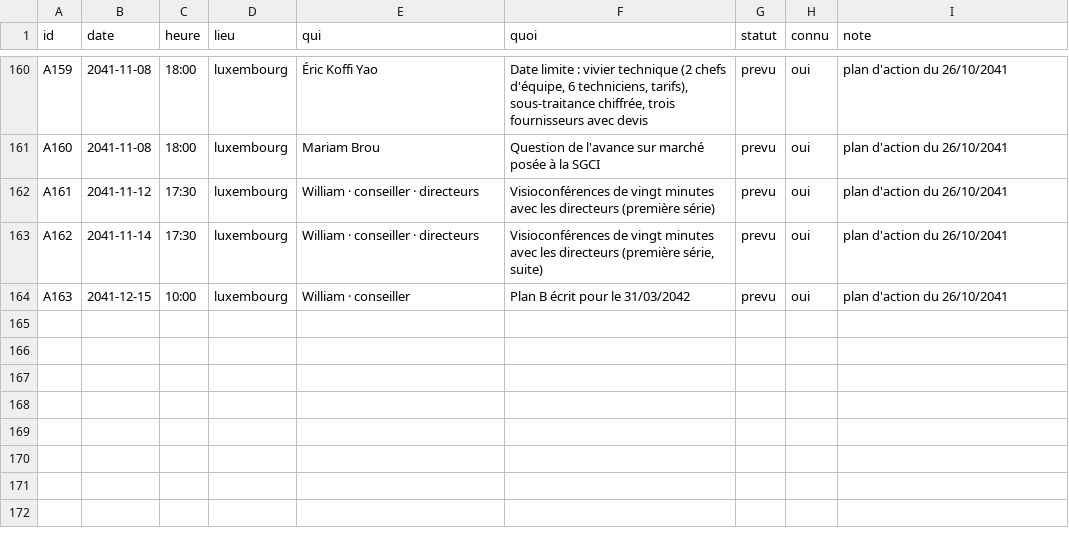
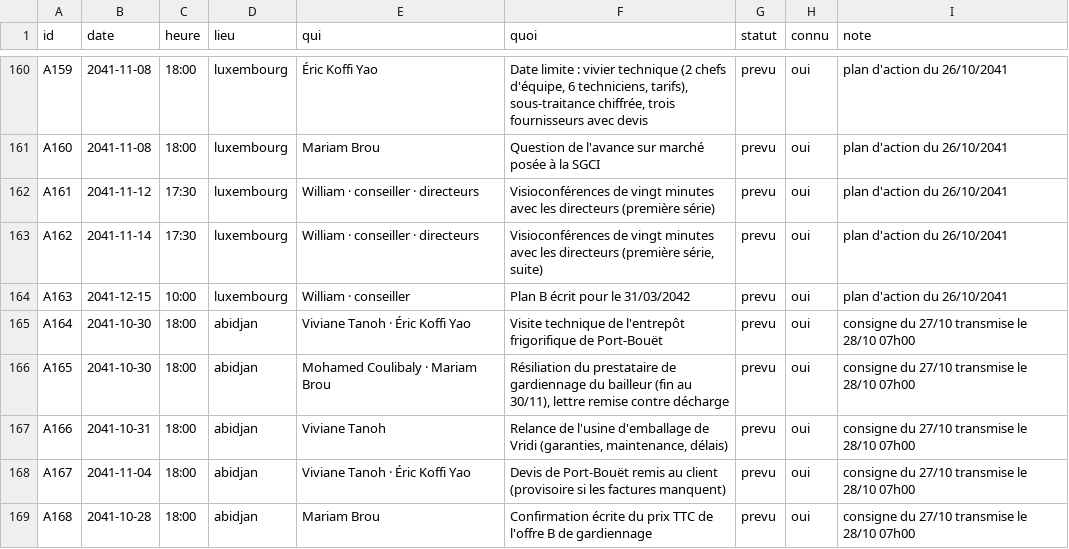
Before and after one commit to ossimiossimiwilliam10-cyber/simulation-william, a CSV file: etat/agenda.csv, drawn as a sheet; only a part is shown, gaps mark what is left out.

Commit message:
tour n° 175 : dimanche 27 octobre 2041 09h31 (Séance du 27 : devis de Port-Bouët exigé, gardiennage B, consignes pour lundi)

```diff
--- a/etat/agenda.csv
+++ b/etat/agenda.csv
@@ -164 +164,6 @@ A162;2041-11-14;17:30;luxembourg;William · conseiller · directeurs;Visioconfé
 A163;2041-12-15;10:00;luxembourg;William · conseiller;Plan B écrit pour le 31/03/2042;prevu;oui;plan d'action du 26/10/2041
+A164;2041-10-30;18:00;abidjan;Viviane Tanoh · Éric Koffi Yao;Visite technique de l'entrepôt frigorifique de Port-Bouët;prevu;oui;consigne du 27/10 transmise le 28/10 07h00
+A165;2041-10-30;18:00;abidjan;Mohamed Coulibaly · Mariam Brou;Résiliation du prestataire de gardiennage du bailleur (fin au 30/11), lettre remise contre décharge;prevu;oui;consigne du 27/10 transmise le 28/10 07h00
+A166;2041-10-31;18:00;abidjan;Viviane Tanoh;Relance de l'usine d'emballage de Vridi (garanties, maintenance, délais);prevu;oui;consigne du 27/10 transmise le 28/10 07h00
+A167;2041-11-04;18:00;abidjan;Viviane Tanoh · Éric Koffi Yao;Devis de Port-Bouët remis au client (provisoire si les factures manquent);prevu;oui;consigne du 27/10 transmise le 28/10 07h00
+A168;2041-10-28;18:00;abidjan;Mariam Brou;Confirmation écrite du prix TTC de l'offre B de gardiennage;prevu;oui;consigne du 27/10 transmise le 28/10 07h00
```
Also changed, not shown: 13 other files.
